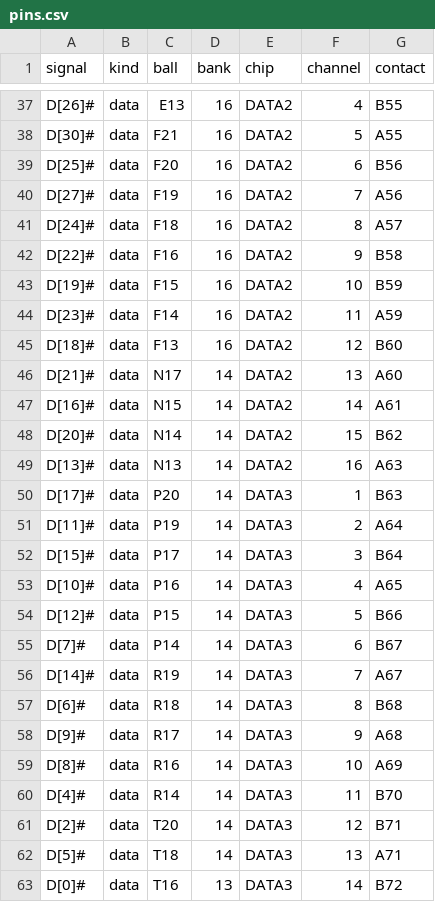
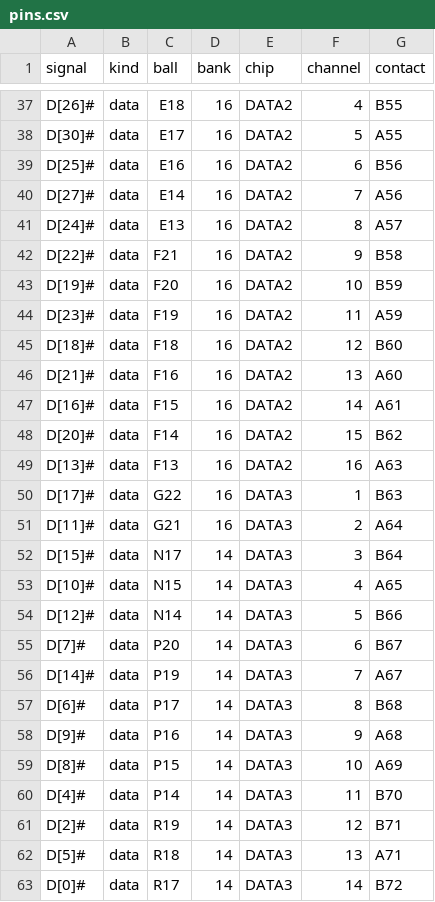
Before and after one commit to alphaonex86/FPGA-CPU, a CSV file: hw/slot1-c2mu/pins.csv, drawn as a sheet; only a part is shown, gaps mark what is left out; the diff covers the shown part only; the diff names each change by its address in the sheet, - before the commit and + after, or states it on an @@ line.

```diff
--- a/hw/slot1-c2mu/pins.csv
+++ b/hw/slot1-c2mu/pins.csv
-C37 (ball): E13
+C37 (ball): E18
-C38 (ball): F21
+C38 (ball): E17
-C39 (ball): F20
+C39 (ball): E16
-C40 (ball): F19
+C40 (ball): E14
-C41 (ball): F18
+C41 (ball): E13
-C42 (ball): F16
+C42 (ball): F21
-C43 (ball): F15
+C43 (ball): F20
-C44 (ball): F14
+C44 (ball): F19
-C45 (ball): F13
+C45 (ball): F18
-C46 (ball): N17
+C46 (ball): F16
-D46:D51 (bank): 14
+D46:D51 (bank): 16
-C47 (ball): N15
+C47 (ball): F15
-C48 (ball): N14
+C48 (ball): F14
-C49 (ball): N13
+C49 (ball): F13
-C50 (ball): P20
+C50 (ball): G22
-C51 (ball): P19
+C51 (ball): G21
-C52 (ball): P17
+C52 (ball): N17
-C53 (ball): P16
+C53 (ball): N15
-C54 (ball): P15
+C54 (ball): N14
-C55 (ball): P14
+C55 (ball): P20
-C56 (ball): R19
+C56 (ball): P19
-C57 (ball): R18
+C57 (ball): P17
-C58 (ball): R17
+C58 (ball): P16
-C59 (ball): R16
+C59 (ball): P15
-C60 (ball): R14
+C60 (ball): P14
-C61 (ball): T20
+C61 (ball): R19
-C62 (ball): T18
+C62 (ball): R18
-C63 (ball): T16
+C63 (ball): R17
-D63 (bank): 13
+D63 (bank): 14
```
Also changed, not shown: 130 edited cells elsewhere in this file, hw/slot1-c2mu/pdn.csv, 30 other files.
